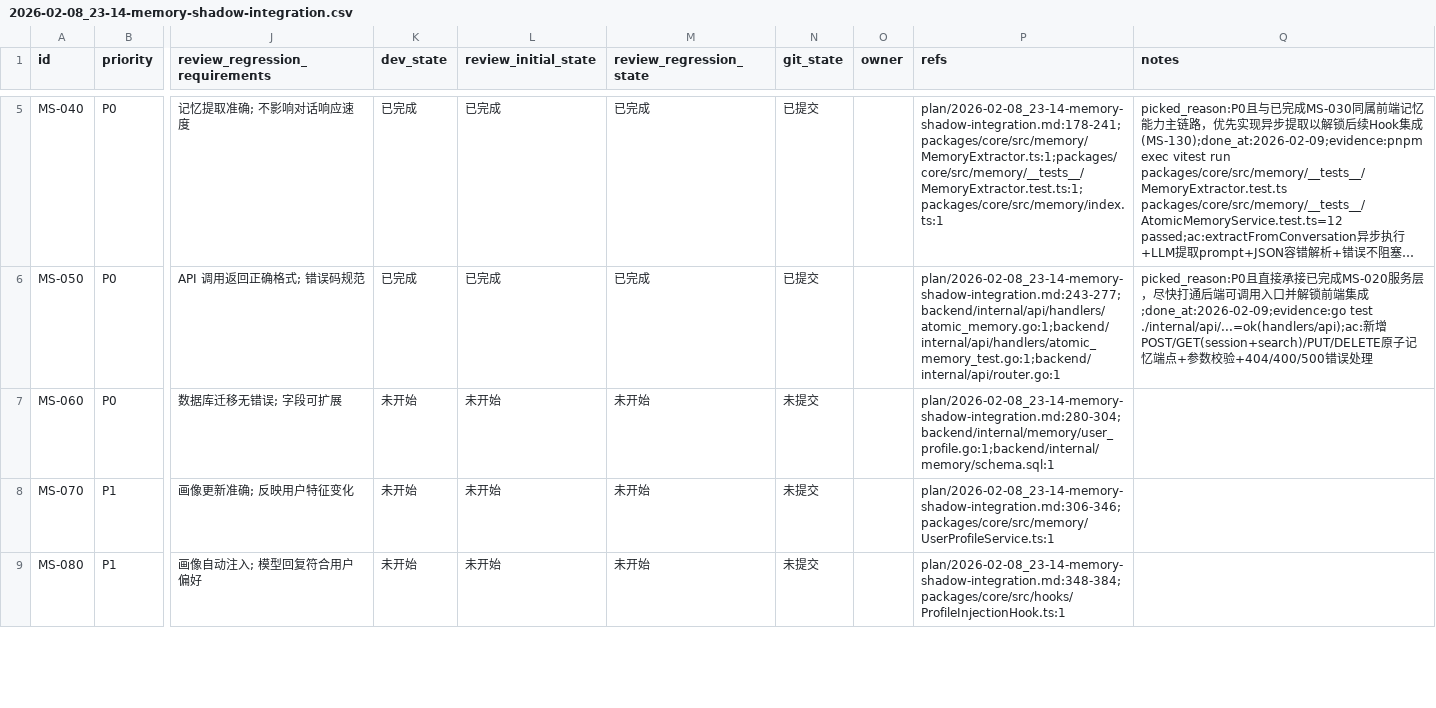
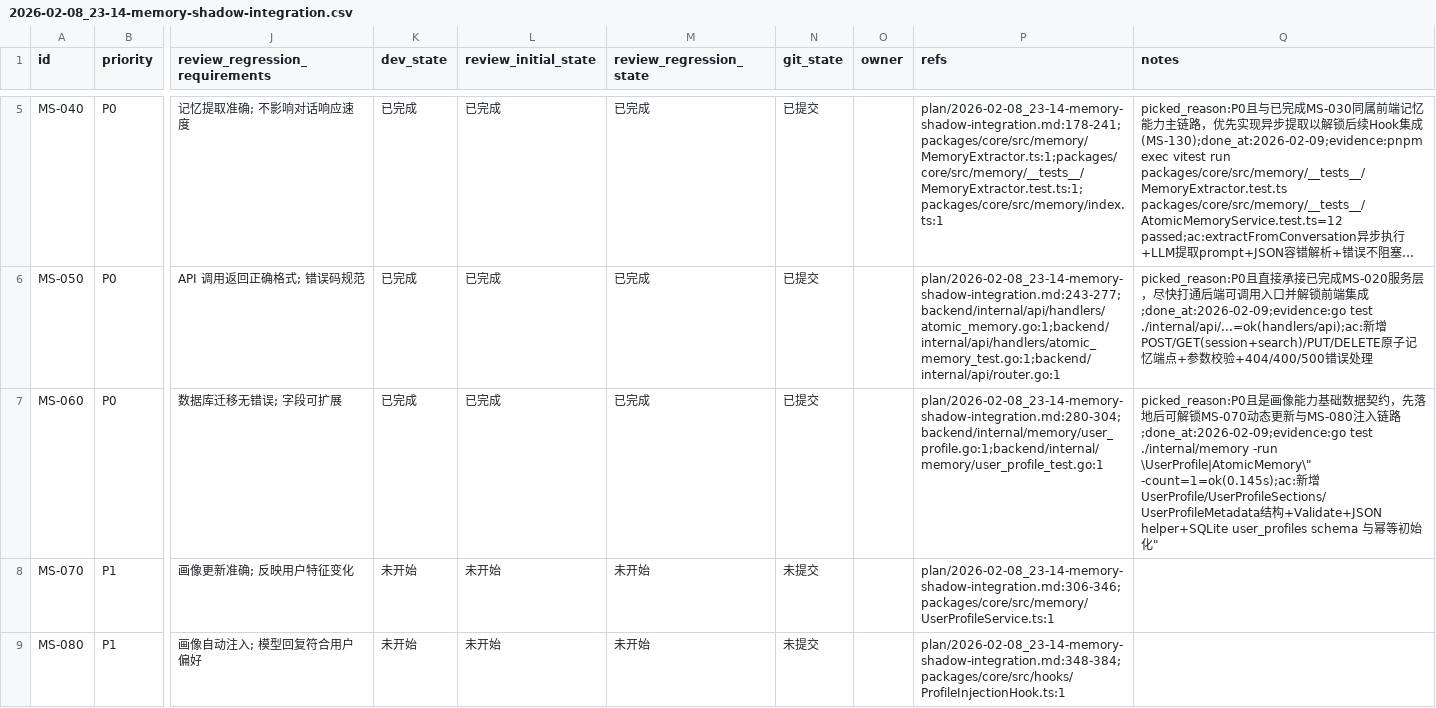
Before and after one commit to XingLingQAQ/Codeflow, a CSV file: issues/2026-02-08_23-14-memory-shadow-integration.csv, drawn as a sheet; only a part is shown, gaps mark what is left out; long unchanged cells end in …; the diff names each change by its address in the sheet, - before the commit and + after, or states it on an @@ line.

```diff
--- a/issues/2026-02-08_23-14-memory-shadow-integration.csv
+++ b/issues/2026-02-08_23-14-memory-shadow-integration.csv
-K7 (dev_state): 未开始
+K7 (dev_state): 已完成
-L7 (review_initial_state): 未开始
+L7 (review_initial_state): 已完成
-M7 (review_regression_state): 未开始
+M7 (review_regression_state): 已完成
-N7 (git_state): 未提交
+N7 (git_state): 已提交
-P7 (refs): plan/2026-02-08_23-14-memory-shadow-integration.md:280-304;backend/internal/memory/user_profile.go:1;backend/internal/memory/schema.sql:1
+P7 (refs): plan/2026-02-08_23-14-memory-shadow-integration.md:280-304;backend/internal/memory/user_profile.go:1;backend/internal/memory/user_profile_test.go:1
-Q7 (notes): (empty)
+Q7 (notes): picked_reason:P0且是画像能力基础数据契约，先落地后可解锁MS-070动态更新与MS-080注入链路;done_at:2026-02-09;evidence:go test ./internal/memory -run \UserProfile|AtomicMemory\" -count=1=ok(0.145s);ac:新增UserProfile/UserProfileSections/UserProfileMetadata结构+Validate+JSON helper+SQLite user_profiles schema 与幂等初始化"
```
Also changed, not shown: 2 other files.
